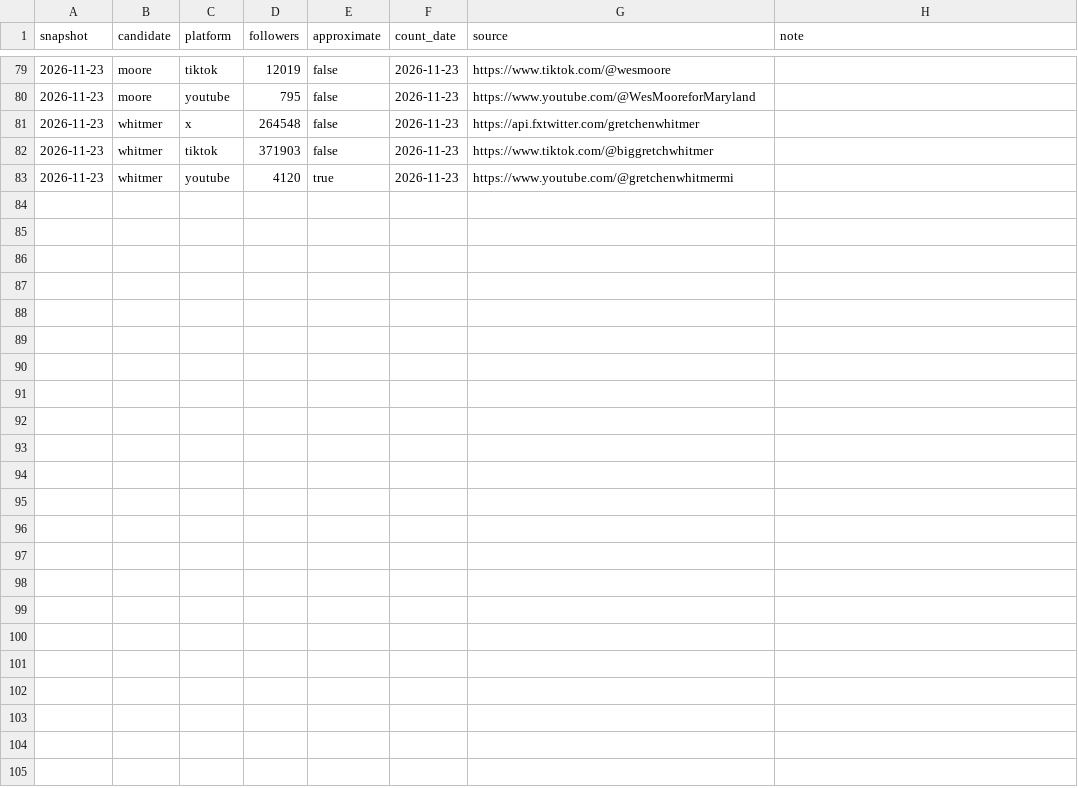
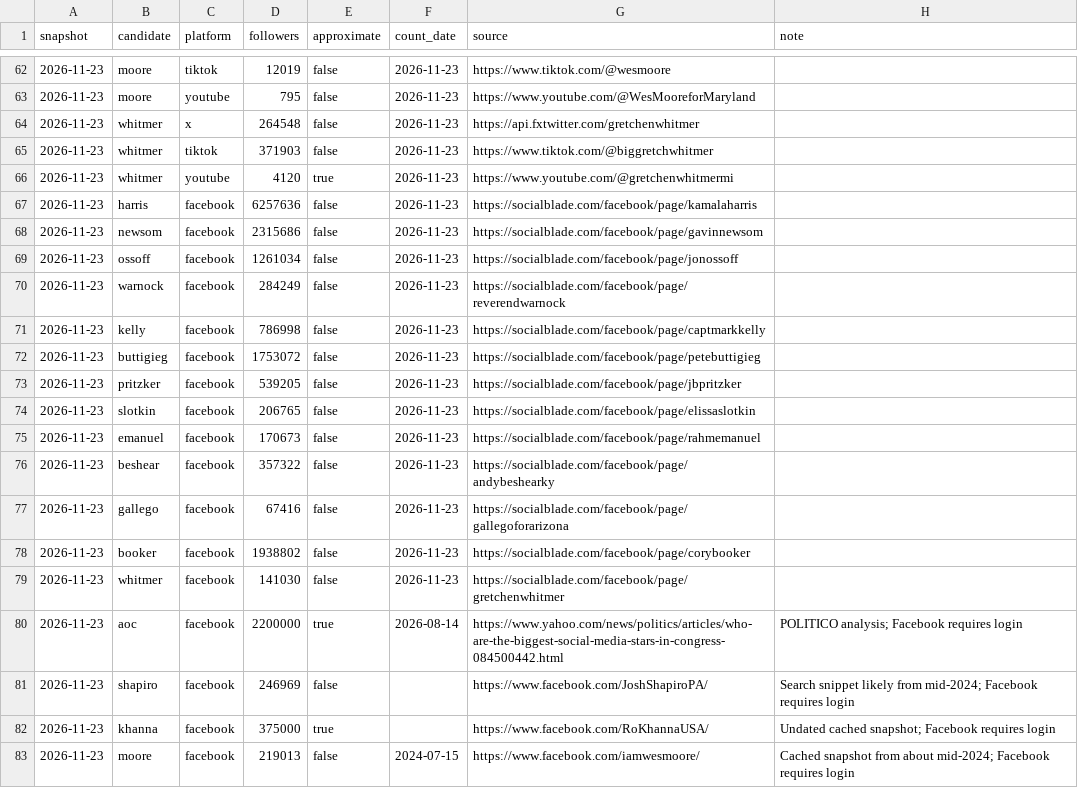
Before and after one commit to readchaoticera/2028socialtracker, a CSV file: data/followers.csv, drawn as a sheet; only a part is shown, gaps mark what is left out; the diff covers the shown part only.

```diff
--- a/data/followers.csv
+++ b/data/followers.csv
@@ -83 +66,18 @@ snapshot,candidate,platform,followers,approximate,count_date,source,note
 2026-11-23,whitmer,youtube,4120,true,2026-11-23,https://www.youtube.com/@gretchenwhitmermi,
+2026-11-23,harris,facebook,6257636,false,2026-11-23,https://socialblade.com/facebook/page/kamalaharris,
+2026-11-23,newsom,facebook,2315686,false,2026-11-23,https://socialblade.com/facebook/page/gavinnewsom,
+2026-11-23,ossoff,facebook,1261034,false,2026-11-23,https://socialblade.com/facebook/page/jonossoff,
+2026-11-23,warnock,facebook,284249,false,2026-11-23,https://socialblade.com/facebook/page/reverendwarnock,
+2026-11-23,kelly,facebook,786998,false,2026-11-23,https://socialblade.com/facebook/page/captmarkkelly,
+2026-11-23,buttigieg,facebook,1753072,false,2026-11-23,https://socialblade.com/facebook/page/petebuttigieg,
+2026-11-23,pritzker,facebook,539205,false,2026-11-23,https://socialblade.com/facebook/page/jbpritzker,
+2026-11-23,slotkin,facebook,206765,false,2026-11-23,https://socialblade.com/facebook/page/elissaslotkin,
+2026-11-23,emanuel,facebook,170673,false,2026-11-23,https://socialblade.com/facebook/page/rahmemanuel,
+2026-11-23,beshear,facebook,357322,false,2026-11-23,https://socialblade.com/facebook/page/andybeshearky,
+2026-11-23,gallego,facebook,67416,false,2026-11-23,https://socialblade.com/facebook/page/gallegoforarizona,
+2026-11-23,booker,facebook,1938802,false,2026-11-23,https://socialblade.com/facebook/page/corybooker,
+2026-11-23,whitmer,facebook,141030,false,2026-11-23,https://socialblade.com/facebook/page/gretchenwhitmer,
+2026-11-23,aoc,facebook,2200000,true,2026-08-14,https://www.yahoo.com/news/politics/articles/who-are-the-biggest-social-media-stars-in-congress-084500442.html,POLITICO analysis; Facebook requires login
+2026-11-23,shapiro,facebook,246969,false,,https://www.facebook.com/JoshShapiroPA/,Search snippet likely from mid-2024; Facebook requires login
+2026-11-23,khanna,facebook,375000,true,,https://www.facebook.com/RoKhannaUSA/,Undated cached snapshot; Facebook requires login
+2026-11-23,moore,facebook,219013,false,2024-07-15,https://www.facebook.com/iamwesmoore/,Cached snapshot from about mid-2024; Facebook requires login
```
Also changed, not shown: 13 removed rows elsewhere in this file, 4 other files.
